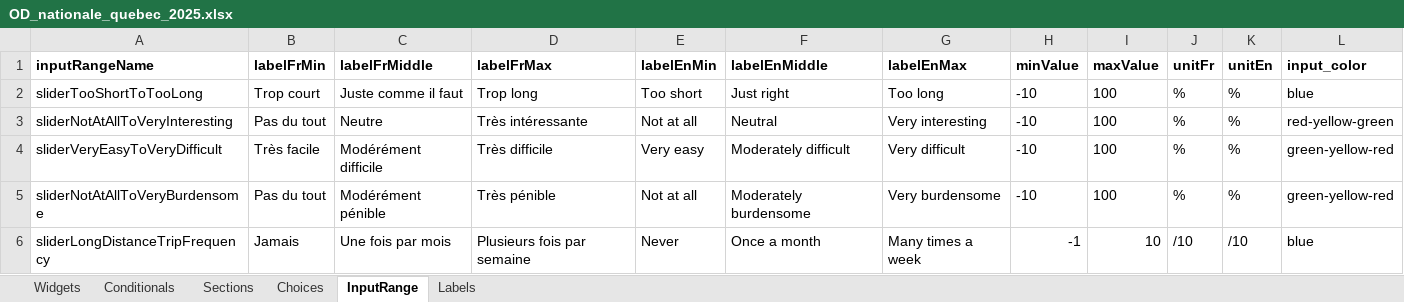
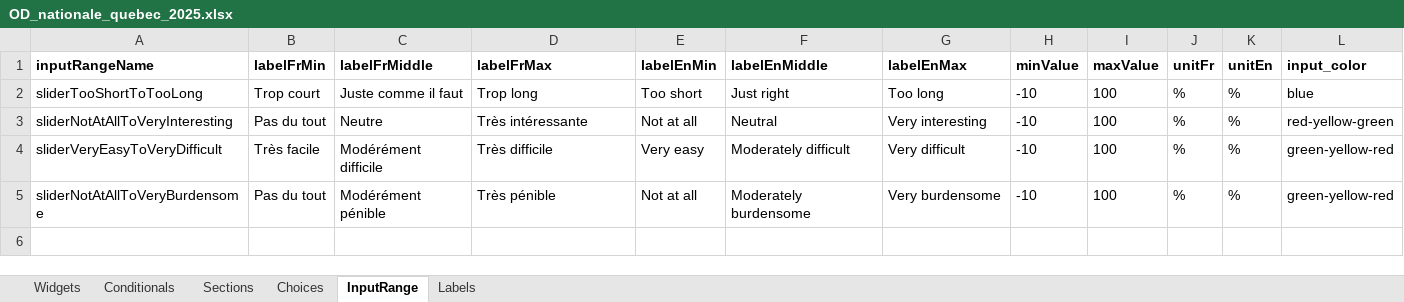
Before and after one commit to chairemobilite/od_nationale_quebec, an Excel workbook: survey/references/OD_nationale_quebec_2025.xlsx, sheet InputRange, drawn as a sheet; values as stored, in another font and other column widths than the file's, no borders; the diff names each change by its address in the sheet, - before the commit and + after, or states it on an @@ line.

Commit message:
Long Distance: Update the long distance section with RadioInput and new labels.
Fix: #206
Use RadioInput because it's better to collect frequency values.
Put a bit more information in the label.
The long-distance tests with trips were moved to the good test file.
Remove two broken tests with activePerson.

```diff
--- a/survey/references/OD_nationale_quebec_2025.xlsx (sheet InputRange)
+++ b/survey/references/OD_nationale_quebec_2025.xlsx (sheet InputRange)
-row 6: sliderLongDistanceTripFrequency | Jamais | Une fois par mois | Plusieurs fois par semaine | Never | Once a month | Many times a week | -1 | 10 | /10 | /10 | blue
```
Also changed, not shown: sheet Widgets, sheet Choices, 13 other files.
